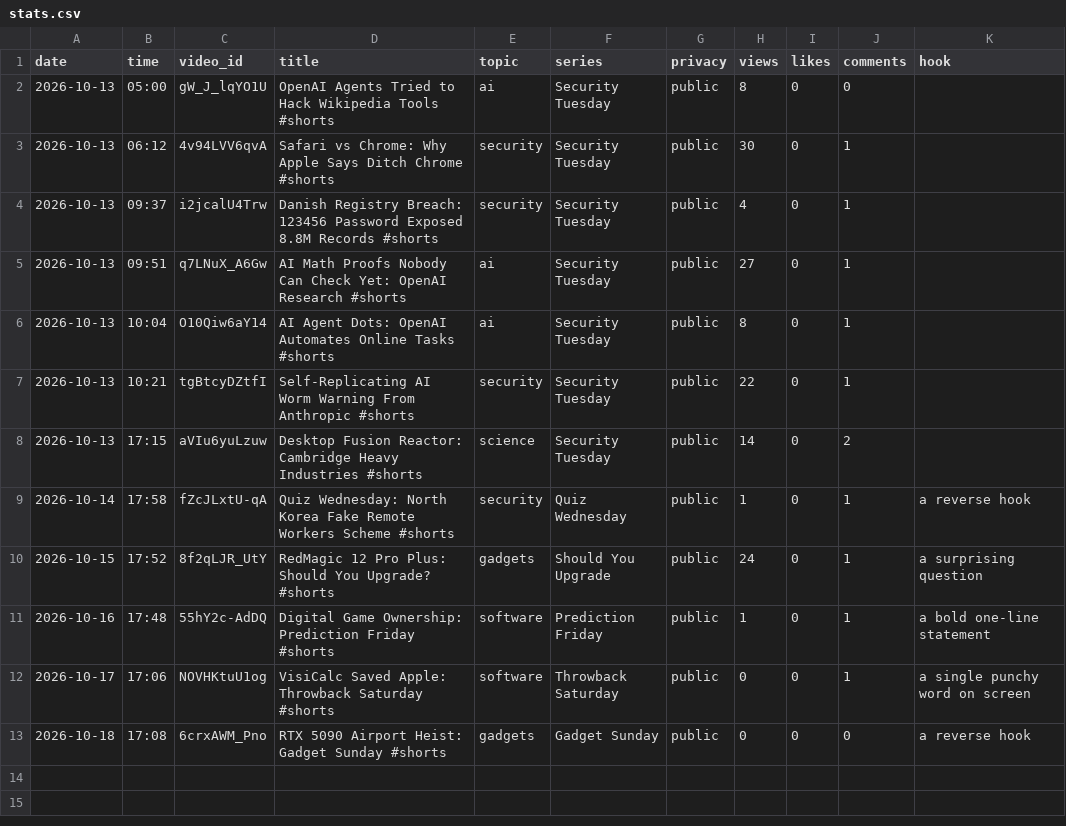
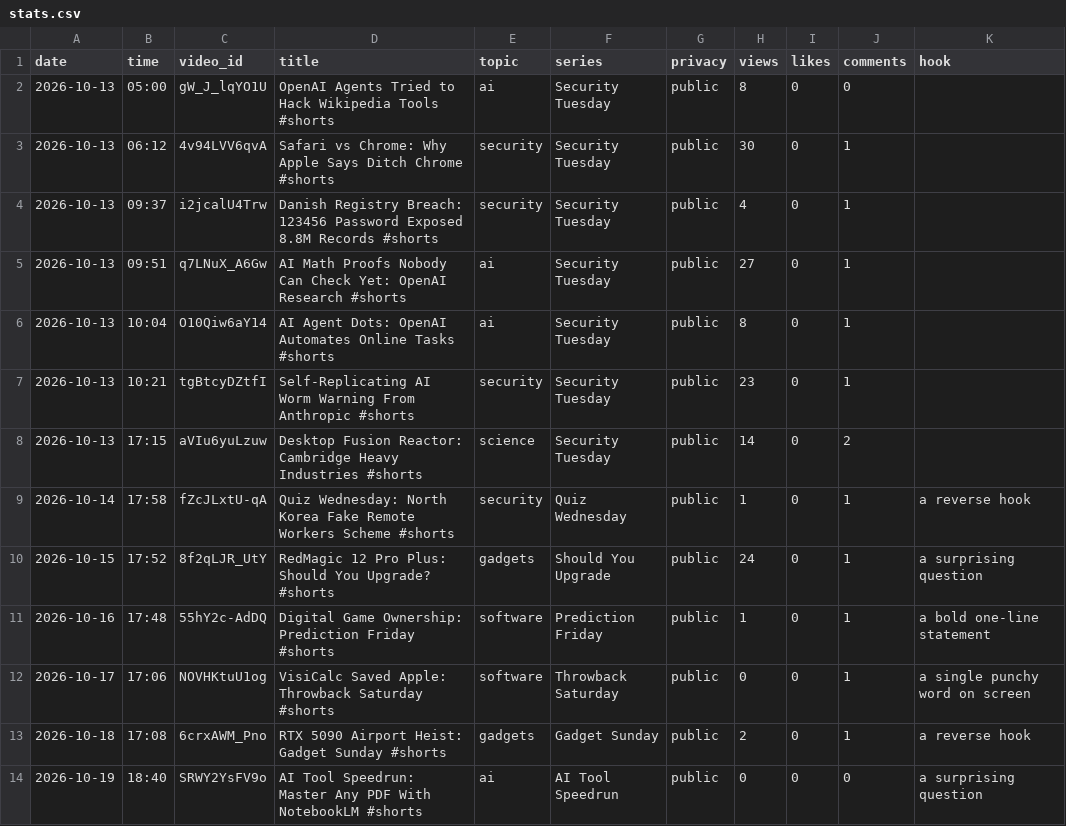
Before and after one commit to usernam69/AISLOP, a CSV file: stats.csv, drawn as a sheet.

```diff
--- a/stats.csv
+++ b/stats.csv
@@ -6,3 +6,3 @@ date,time,video_id,title,topic,series,privacy,views,likes,comments,hook
 2026-10-13,10:04,O10Qiw6aY14,AI Agent Dots: OpenAI Automates Online Tasks #shorts,ai,Security Tuesday,public,8,0,1,
-2026-10-13,10:21,tgBtcyDZtfI,Self-Replicating AI Worm Warning From Anthropic #shorts,security,Security Tuesday,public,22,0,1,
+2026-10-13,10:21,tgBtcyDZtfI,Self-Replicating AI Worm Warning From Anthropic #shorts,security,Security Tuesday,public,23,0,1,
 2026-10-13,17:15,aVIu6yuLzuw,Desktop Fusion Reactor: Cambridge Heavy Industries #shorts,science,Security Tuesday,public,14,0,2,
@@ -12,2 +12,3 @@ date,time,video_id,title,topic,series,privacy,views,likes,comments,hook
 2026-10-17,17:06,NOVHKtuU1og,VisiCalc Saved Apple: Throwback Saturday #shorts,software,Throwback Saturday,public,0,0,1,a single punchy word on screen
-2026-10-18,17:08,6crxAWM_Pno,RTX 5090 Airport Heist: Gadget Sunday #shorts,gadgets,Gadget Sunday,public,0,0,0,a reverse hook
+2026-10-18,17:08,6crxAWM_Pno,RTX 5090 Airport Heist: Gadget Sunday #shorts,gadgets,Gadget Sunday,public,2,0,1,a reverse hook
+2026-10-19,18:40,SRWY2YsFV9o,AI Tool Speedrun: Master Any PDF With NotebookLM #shorts,ai,AI Tool Speedrun,public,0,0,0,a surprising question
```
Also changed, not shown: runs.csv.
